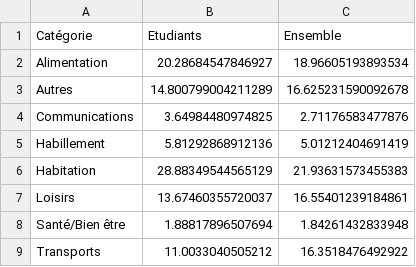
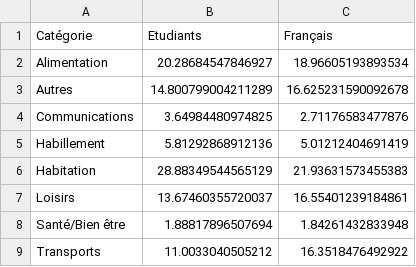
Before and after one commit to John-Spendings-Viz/John-Spendings-Viz.github.io, a CSV file: data/repartition_categories.csv, drawn as a sheet.

Commit message:
add 2021 data

```diff
--- a/data/repartition_categories.csv
+++ b/data/repartition_categories.csv
@@ -1,2 +1,2 @@
-Catégorie,Etudiants,Ensemble
+Catégorie,Etudiants,Français
 Alimentation,20.28684547846927,18.96605193893534
```
Also changed, not shown: 3 other files.
